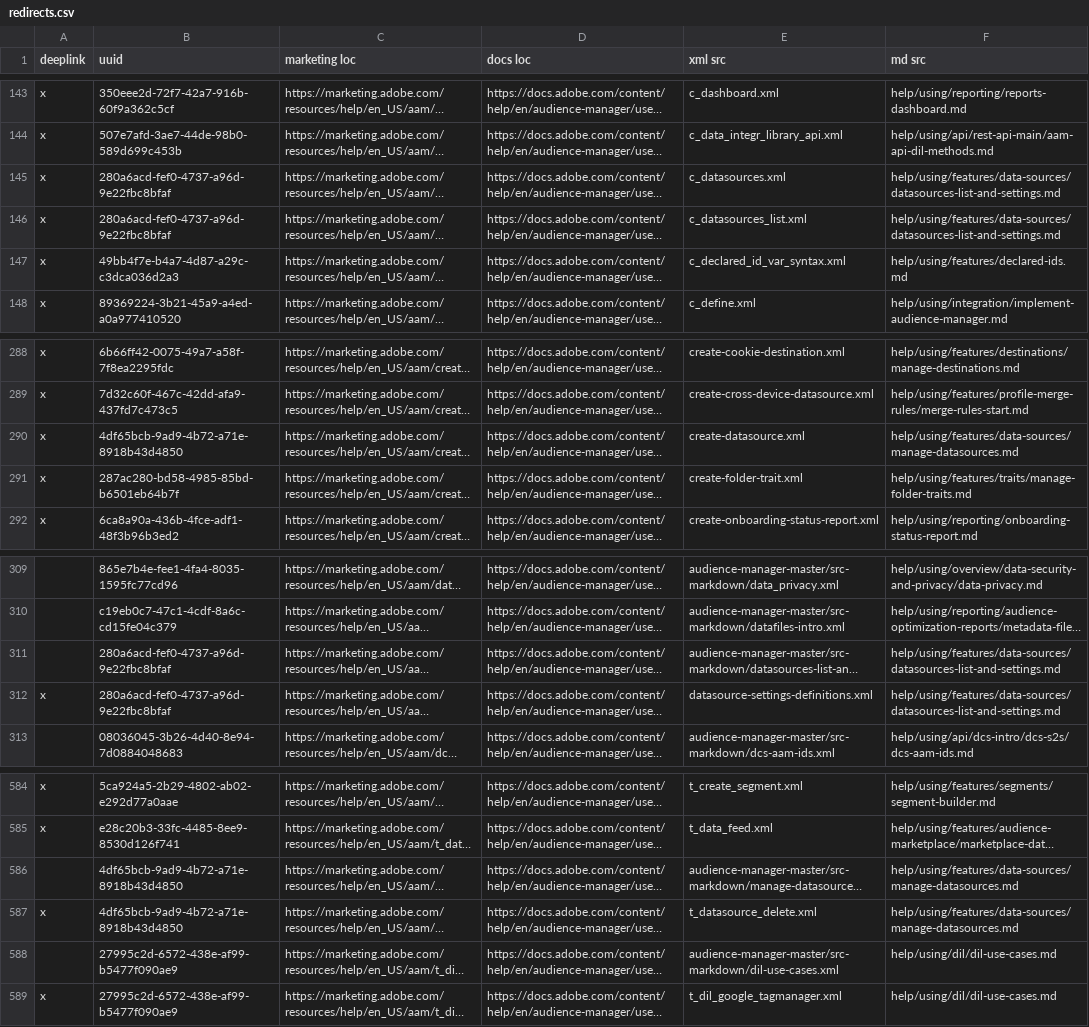
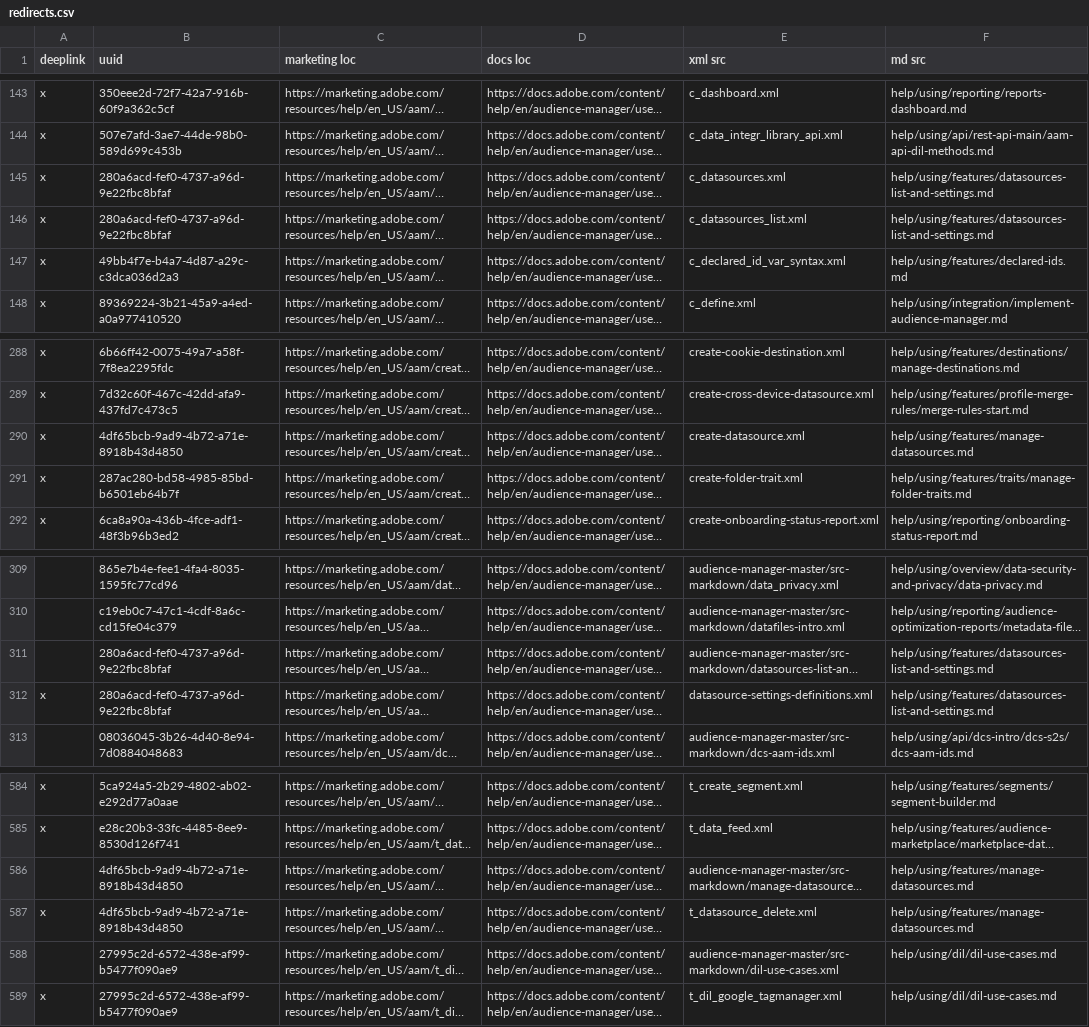
Before and after one commit to AdobeDocs/audience-manager.en, a CSV file: help/using/redirects.csv, drawn as a sheet; only a part is shown, gaps mark what is left out; long unchanged cells end in …; the diff names each change by its address in the sheet, - before the commit and + after, or states it on an @@ line.

```diff
--- a/help/using/redirects.csv
+++ b/help/using/redirects.csv
-F145:F146 (md src): help/using/features/data-sources/datasources-list-and-settings.md
+F145:F146 (md src): help/using/features/datasources-list-and-settings.md
-F290 (md src): help/using/features/data-sources/manage-datasources.md
+F290 (md src): help/using/features/manage-datasources.md
-F311:F312 (md src): help/using/features/data-sources/datasources-list-and-settings.md
+F311:F312 (md src): help/using/features/datasources-list-and-settings.md
-F586:F587 (md src): help/using/features/data-sources/manage-datasources.md
+F586:F587 (md src): help/using/features/manage-datasources.md
```
Also changed, not shown: 20 other files.
